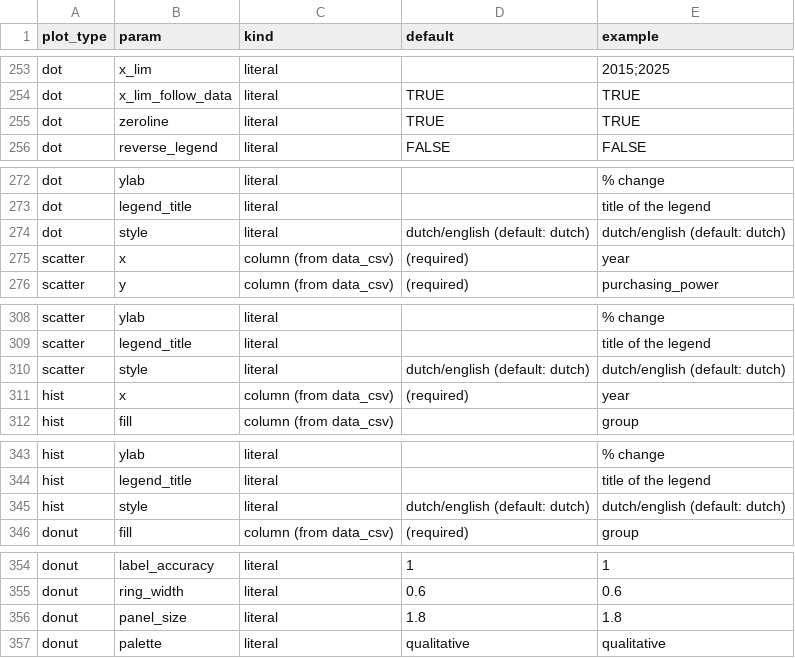
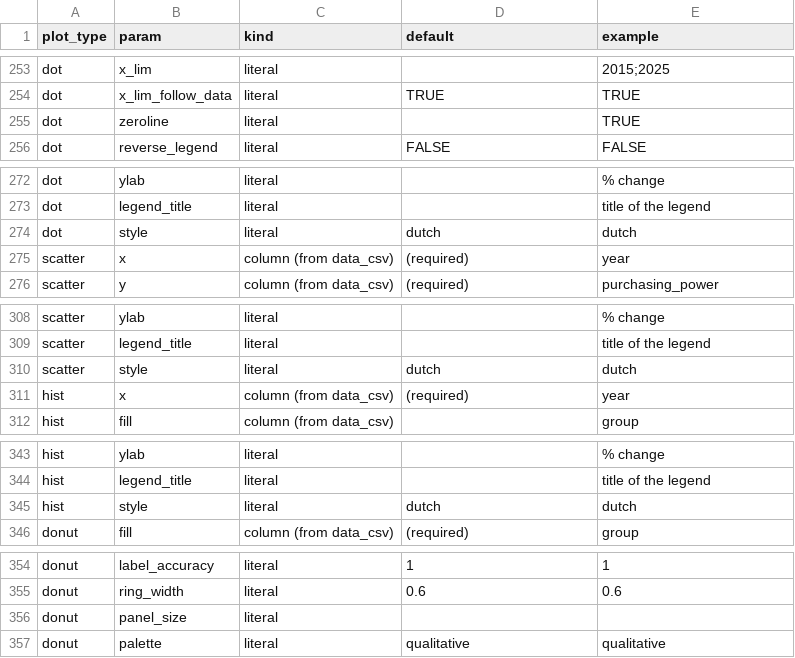
Before and after one commit to joris-klingen/ggcpb, a CSV file: inst/extdata/parameter_settings.csv, drawn as a sheet; only a part is shown, gaps mark what is left out; the diff covers the shown part only.

```diff
--- a/inst/extdata/parameter_settings.csv
+++ b/inst/extdata/parameter_settings.csv
@@ -254,3 +254,3 @@
 "dot","x_lim_follow_data","literal","TRUE","TRUE"
-"dot","zeroline","literal","TRUE","TRUE"
+"dot","zeroline","literal","","TRUE"
 "dot","reverse_legend","literal","FALSE","FALSE"
@@ -273,3 +273,3 @@
 "dot","legend_title","literal","","title of the legend"
-"dot","style","literal","dutch/english (default: dutch)","dutch/english (default: dutch)"
+"dot","style","literal","dutch","dutch"
 "scatter","x","column (from data_csv)","(required)","year"
@@ -309,3 +309,3 @@
 "scatter","legend_title","literal","","title of the legend"
-"scatter","style","literal","dutch/english (default: dutch)","dutch/english (default: dutch)"
+"scatter","style","literal","dutch","dutch"
 "hist","x","column (from data_csv)","(required)","year"
@@ -344,3 +344,3 @@
 "hist","legend_title","literal","","title of the legend"
-"hist","style","literal","dutch/english (default: dutch)","dutch/english (default: dutch)"
+"hist","style","literal","dutch","dutch"
 "donut","fill","column (from data_csv)","(required)","group"
@@ -355,3 +355,3 @@
 "donut","ring_width","literal","0.6","0.6"
-"donut","panel_size","literal","1.8","1.8"
+"donut","panel_size","literal","",""
 "donut","palette","literal","qualitative","qualitative"
```
Also changed, not shown: 1 added row and 8 edited cells elsewhere in this file, 1 other file.
